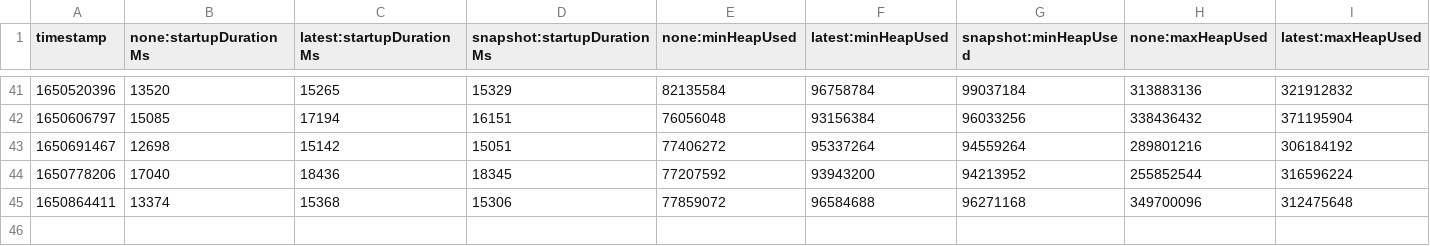
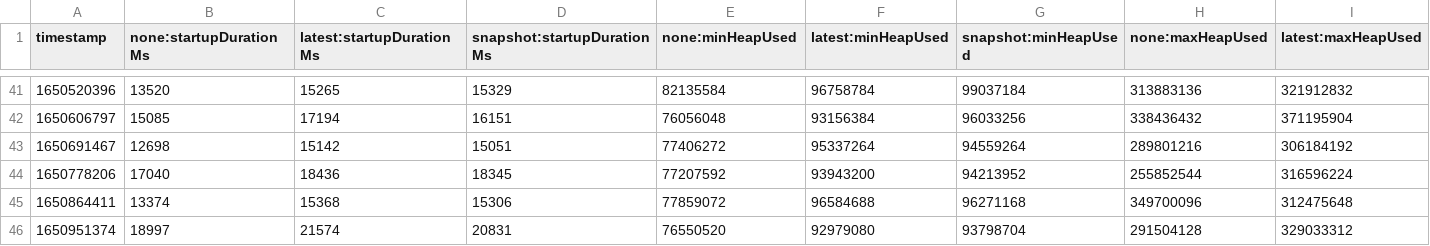
Before and after one commit to tinnapat/opentelemetry-java-instrumentation, a CSV file: benchmark-overhead/results/release/results.csv, drawn as a sheet; only a part is shown, gaps mark what is left out; rows hold the shown columns only; the diff names each change by its address in the sheet, - before the commit and + after, or states it on an @@ line.

```diff
--- a/benchmark-overhead/results/release/results.csv
+++ b/benchmark-overhead/results/release/results.csv
+row 46: 1650951374 | 18997 | 21574 | 20831 | 76550520 | 92979080 | 93798704 | 291504128 | 329033312
```
Also changed, not shown: 1 other file.
